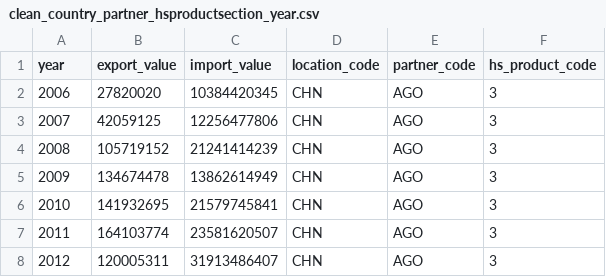
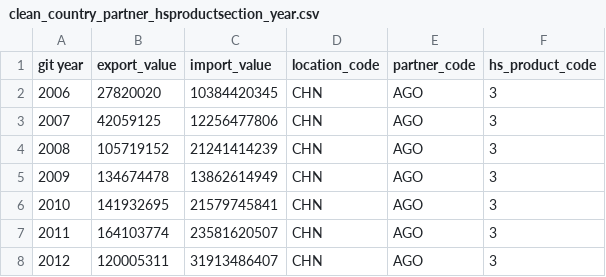
Before and after one commit to ForrestLinjianLi/CPSC436V-project, a CSV file: data/clean_country_partner_hsproductsection_year.csv, drawn as a sheet; only a part is shown.

```diff
--- a/data/clean_country_partner_hsproductsection_year.csv
+++ b/data/clean_country_partner_hsproductsection_year.csv
@@ -1,2 +1,2 @@
-year,export_value,import_value,location_code,partner_code,hs_product_code
+git year,export_value,import_value,location_code,partner_code,hs_product_code
 2006,27820020,10384420345,CHN,AGO,3
```
Also changed, not shown: 6 other files.
